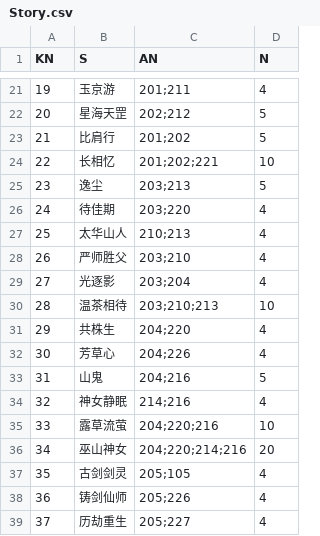
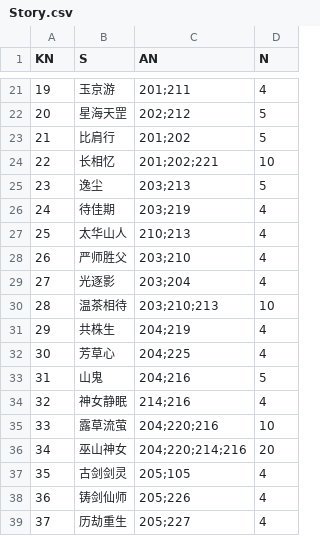
Before and after one commit to muchenhen/MuQianQiu, a CSV file: QianQiu/Content/Lua/Table/Story.csv, drawn as a sheet; only a part is shown, gaps mark what is left out; the diff names each change by its address in the sheet, - before the commit and + after, or states it on an @@ line.

```diff
--- a/QianQiu/Content/Lua/Table/Story.csv
+++ b/QianQiu/Content/Lua/Table/Story.csv
-C26 (AN): 203;220
+C26 (AN): 203;219
-C31 (AN): 204;220
+C31 (AN): 204;219
-C32 (AN): 204;226
+C32 (AN): 204;225
```
Also changed, not shown: 20 other files.
